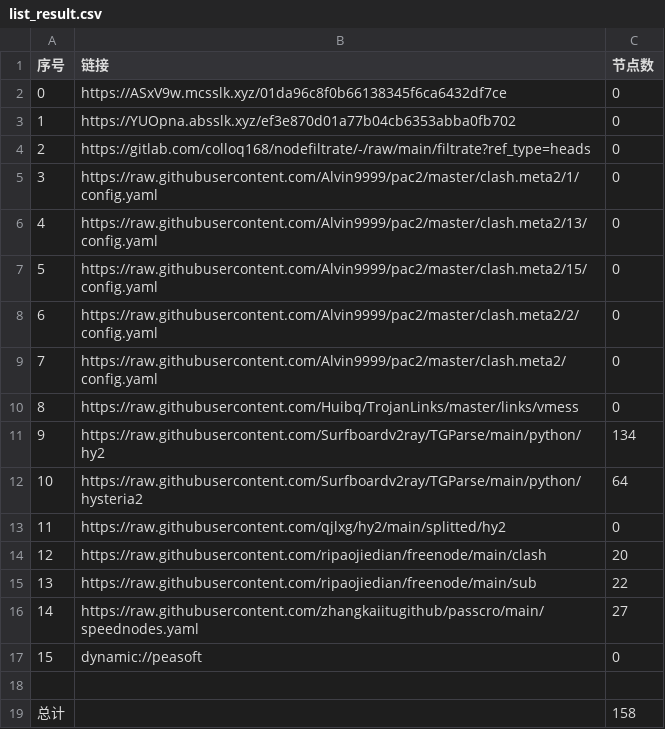
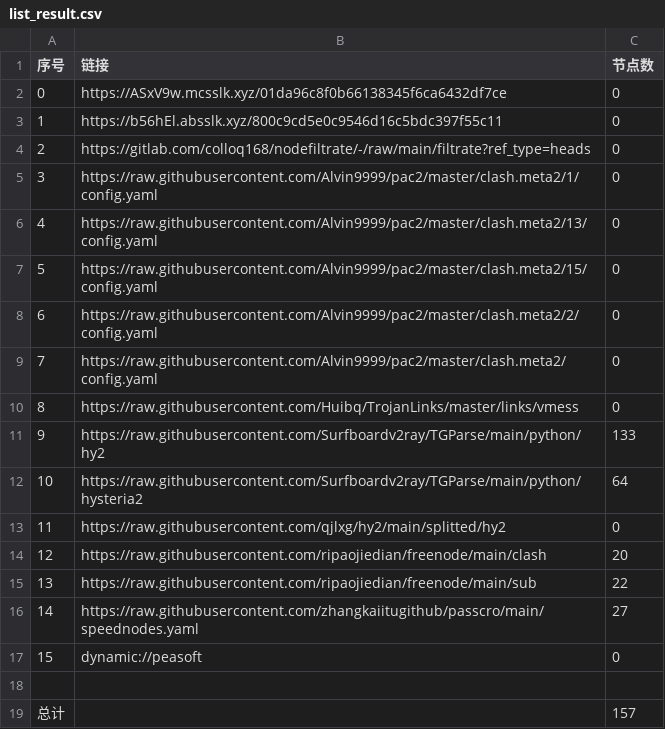
Before and after one commit to wnsnnnmwlls/AutoMergePublicNodes, a CSV file: list_result.csv, drawn as a sheet.

```diff
--- a/list_result.csv
+++ b/list_result.csv
@@ -2,3 +2,3 @@
 0,https://ASxV9w.mcsslk.xyz/01da96c8f0b66138345f6ca6432df7ce,0
-1,https://YUOpna.absslk.xyz/ef3e870d01a77b04cb6353abba0fb702,0
+1,https://b56hEl.absslk.xyz/800c9cd5e0c9546d16c5bdc397f55c11,0
 2,https://gitlab.com/colloq168/nodefiltrate/-/raw/main/filtrate?ref_type=heads,0
@@ -10,3 +10,3 @@
 8,https://raw.githubusercontent.com/Huibq/TrojanLinks/master/links/vmess,0
-9,https://raw.githubusercontent.com/Surfboardv2ray/TGParse/main/python/hy2,134
+9,https://raw.githubusercontent.com/Surfboardv2ray/TGParse/main/python/hy2,133
 10,https://raw.githubusercontent.com/Surfboardv2ray/TGParse/main/python/hysteria2,64
@@ -18,2 +18,2 @@
 
-总计,,158
+总计,,157
```
Also changed, not shown: 6 other files.
